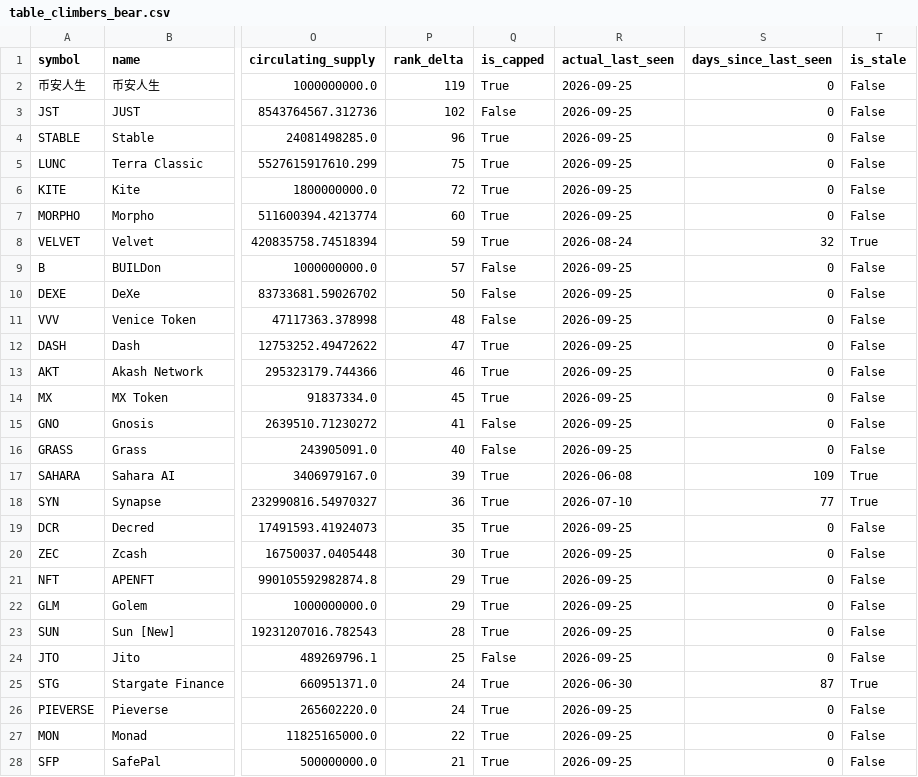
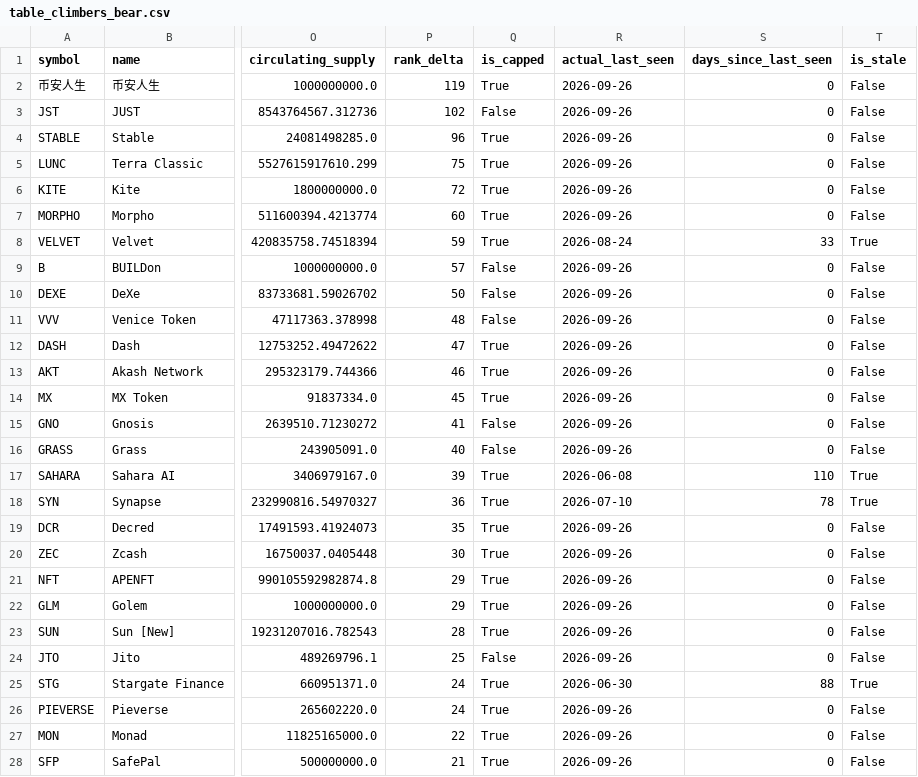
Before and after one commit to udipta-dev/rank-radar, a CSV file: data/out/table_climbers_bear.csv, drawn as a sheet; only a part is shown, gaps mark what is left out; the diff covers the shown part only; the diff names each change by its address in the sheet, - before the commit and + after, or states it on an @@ line.

```diff
--- a/data/out/table_climbers_bear.csv
+++ b/data/out/table_climbers_bear.csv
-R2:R7 (actual_last_seen): 2026-09-25
+R2:R7 (actual_last_seen): 2026-09-26
-S8 (days_since_last_seen): 32
+S8 (days_since_last_seen): 33
-R9:R16 (actual_last_seen): 2026-09-25
+R9:R16 (actual_last_seen): 2026-09-26
-S17 (days_since_last_seen): 109
+S17 (days_since_last_seen): 110
-S18 (days_since_last_seen): 77
+S18 (days_since_last_seen): 78
-R19:R24 (actual_last_seen): 2026-09-25
+R19:R24 (actual_last_seen): 2026-09-26
-S25 (days_since_last_seen): 87
+S25 (days_since_last_seen): 88
-R26:R28 (actual_last_seen): 2026-09-25
+R26:R28 (actual_last_seen): 2026-09-26
```
Also changed, not shown: 23 edited cells elsewhere in this file, data/out/table_climbers_overall.csv, data/out/table_low_float_decliners.csv, 15 other files.
